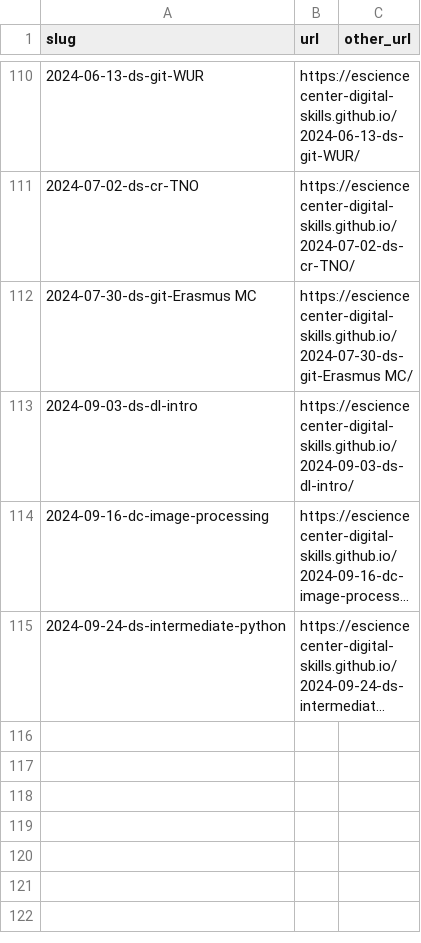
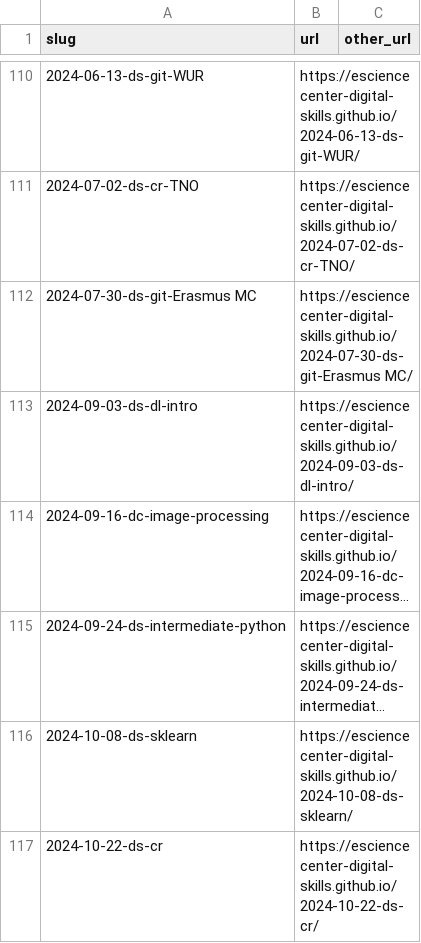
Before and after one commit to esciencecenter-digital-skills/esciencecenter-digital-skills.github.io, a CSV file: links.csv, drawn as a sheet; only a part is shown, gaps mark what is left out; long unchanged cells end in …; the diff names each change by its address in the sheet, - before the commit and + after, or states it on an @@ line.

Commit message:
Update links.csv

```diff
--- a/links.csv
+++ b/links.csv
+row 116: 2024-10-08-ds-sklearn | https://esciencecenter-digital-skills.github.io/2024-10-08-ds-sklearn/
+row 117: 2024-10-22-ds-cr | https://esciencecenter-digital-skills.github.io/2024-10-22-ds-cr/
```
